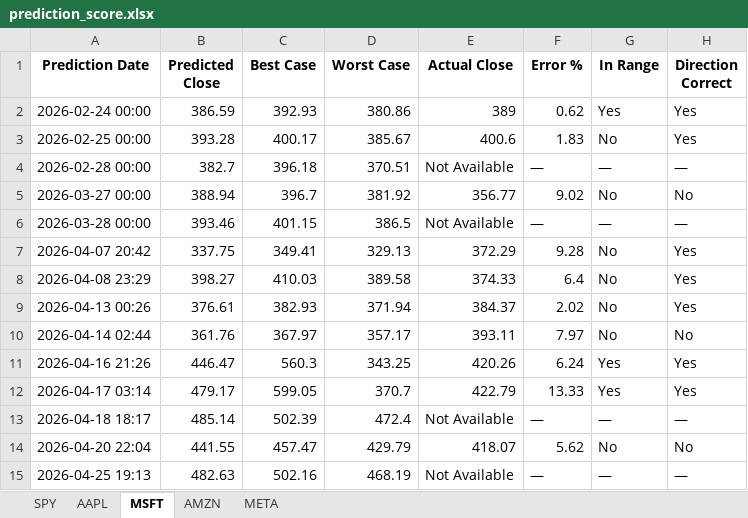
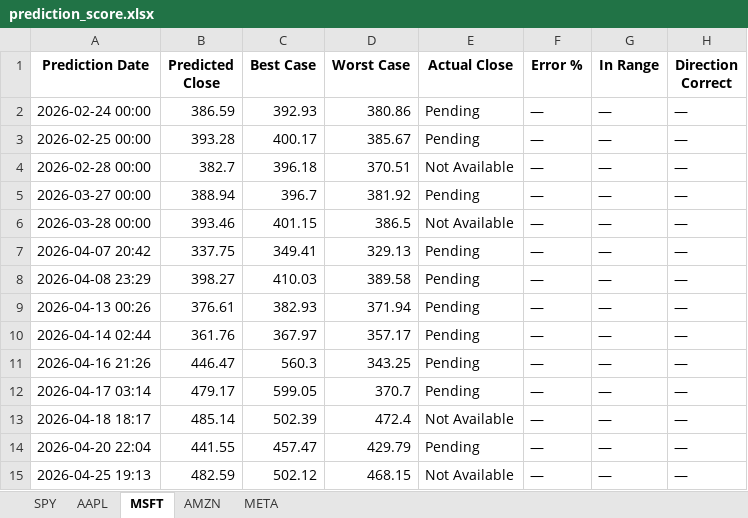
Before and after one commit to LyCh1e/Stock-Prediction-Neural-Network, an Excel workbook: prediction_score.xlsx, sheet MSFT, drawn as a sheet; values as stored, in another font and other column widths than the file's, no borders; the diff names each change by its address in the sheet, - before the commit and + after, or states it on an @@ line.

```diff
--- a/prediction_score.xlsx (sheet MSFT)
+++ b/prediction_score.xlsx (sheet MSFT)
-E2 (Actual Close): 389
+E2 (Actual Close): Pending
-F2 (Error %): 0.62
+F2 (Error %): —
-G2 (In Range): Yes
+G2 (In Range): —
-H2:H3 (Direction Correct): Yes
+H2:H3 (Direction Correct): —
-E3 (Actual Close): 400.6
+E3 (Actual Close): Pending
-F3 (Error %): 1.83
+F3 (Error %): —
-G3 (In Range): No
+G3 (In Range): —
-E5 (Actual Close): 356.77
+E5 (Actual Close): Pending
-F5 (Error %): 9.02
+F5 (Error %): —
-G5 (In Range): No
+G5 (In Range): —
-H5 (Direction Correct): No
+H5 (Direction Correct): —
-E7 (Actual Close): 372.29
+E7 (Actual Close): Pending
-F7 (Error %): 9.28
+F7 (Error %): —
-G7:G10 (In Range): No
+G7:G10 (In Range): —
-H7:H9 (Direction Correct): Yes
+H7:H9 (Direction Correct): —
-E8 (Actual Close): 374.33
+E8 (Actual Close): Pending
-F8 (Error %): 6.4
+F8 (Error %): —
-E9 (Actual Close): 384.37
+E9 (Actual Close): Pending
-F9 (Error %): 2.02
+F9 (Error %): —
-E10 (Actual Close): 393.11
+E10 (Actual Close): Pending
-F10 (Error %): 7.97
+F10 (Error %): —
-H10 (Direction Correct): No
+H10 (Direction Correct): —
-E11 (Actual Close): 420.26
+E11 (Actual Close): Pending
-F11 (Error %): 6.24
+F11 (Error %): —
-G11:G12 (In Range): Yes
+G11:G12 (In Range): —
-H11:H12 (Direction Correct): Yes
+H11:H12 (Direction Correct): —
-E12 (Actual Close): 422.79
+E12 (Actual Close): Pending
-F12 (Error %): 13.33
+F12 (Error %): —
-E14 (Actual Close): 418.07
+E14 (Actual Close): Pending
-F14 (Error %): 5.62
+F14 (Error %): —
-G14 (In Range): No
+G14 (In Range): —
-H14 (Direction Correct): No
+H14 (Direction Correct): —
-B15 (Predicted Close): 482.63
+B15 (Predicted Close): 482.59
-C15 (Best Case): 502.16
+C15 (Best Case): 502.12
-D15 (Worst Case): 468.19
+D15 (Worst Case): 468.15
```
Also changed, not shown: sheet AAPL, sheet SPY, sheet AMZN, sheet META, 3 other files.
